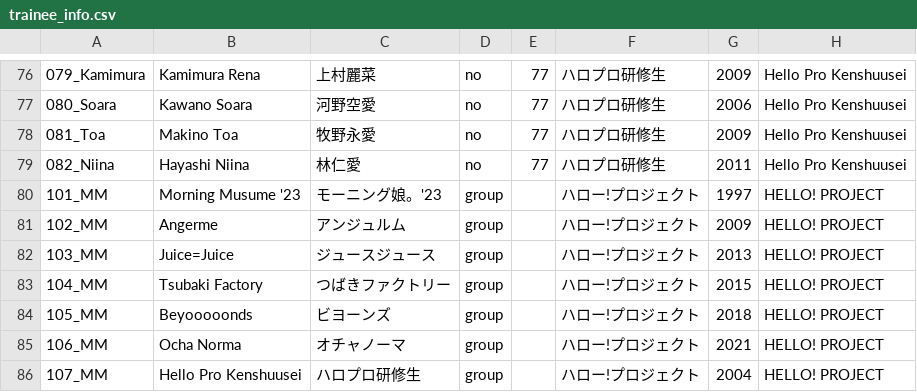
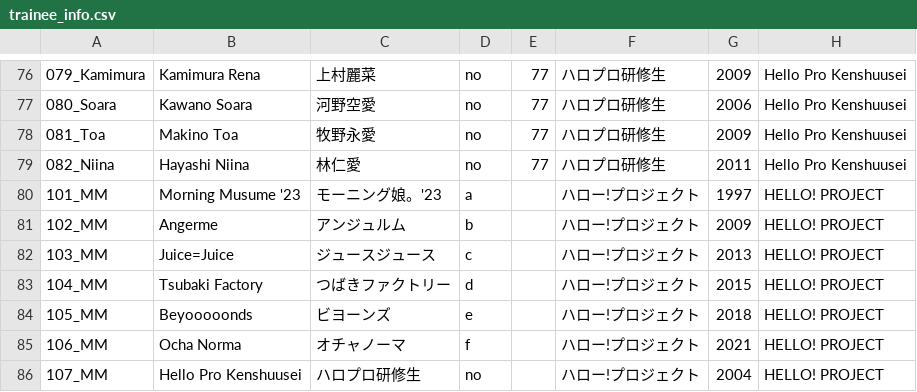
Before and after one commit to hello-project/hello-project.github.io, a CSV file: trainee_info.csv, drawn as a sheet; only a part is shown, gaps mark what is left out.

Commit message:
Updated Ranker with new Group Ranking - Bug Fixes

```diff
--- a/trainee_info.csv
+++ b/trainee_info.csv
@@ -79,8 +79,8 @@
 082_Niina,Hayashi Niina,林仁愛,no,77,ハロプロ研修生,2011,Hello Pro Kenshuusei
-101_MM,Morning Musume '23,モーニング娘。'23,group,,ハロー!プロジェクト,1997,HELLO! PROJECT
-102_MM,Angerme,アンジュルム,group,,ハロー!プロジェクト,2009,HELLO! PROJECT
-103_MM,Juice=Juice,ジュースジュース,group,,ハロー!プロジェクト,2013,HELLO! PROJECT
-104_MM,Tsubaki Factory,つばきファクトリー,group,,ハロー!プロジェクト,2015,HELLO! PROJECT
-105_MM,Beyooooonds,ビヨーンズ,group,,ハロー!プロジェクト,2018,HELLO! PROJECT
-106_MM,Ocha Norma,オチャノーマ,group,,ハロー!プロジェクト,2021,HELLO! PROJECT
-107_MM,Hello Pro Kenshuusei,ハロプロ研修生,group,,ハロー!プロジェクト,2004,HELLO! PROJECT
+101_MM,Morning Musume '23,モーニング娘。'23,a,,ハロー!プロジェクト,1997,HELLO! PROJECT
+102_MM,Angerme,アンジュルム,b,,ハロー!プロジェクト,2009,HELLO! PROJECT
+103_MM,Juice=Juice,ジュースジュース,c,,ハロー!プロジェクト,2013,HELLO! PROJECT
+104_MM,Tsubaki Factory,つばきファクトリー,d,,ハロー!プロジェクト,2015,HELLO! PROJECT
+105_MM,Beyooooonds,ビヨーンズ,e,,ハロー!プロジェクト,2018,HELLO! PROJECT
+106_MM,Ocha Norma,オチャノーマ,f,,ハロー!プロジェクト,2021,HELLO! PROJECT
+107_MM,Hello Pro Kenshuusei,ハロプロ研修生,no,,ハロー!プロジェクト,2004,HELLO! PROJECT
```
Also changed, not shown: 2 other files.
